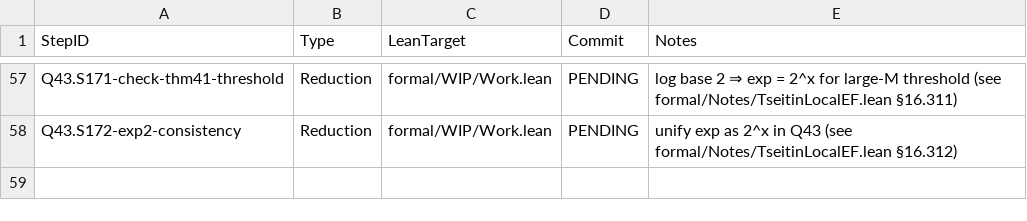
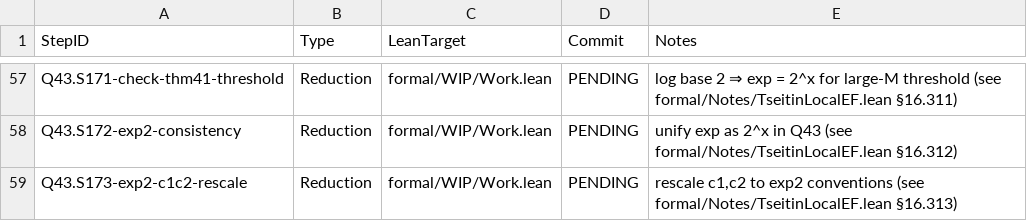
Before and after one commit to Xopoko/Experiment-26_P_vs_NP, a TSV file: docs/artifacts.tsv, drawn as a sheet; only a part is shown, gaps mark what is left out; the diff names each change by its address in the sheet, - before the commit and + after, or states it on an @@ line.

Commit message:
Q43.S173-exp2-c1c2-rescale: Reduction — exp2 rescale c1,c2

```diff
--- a/docs/artifacts.tsv
+++ b/docs/artifacts.tsv
+row 59: Q43.S173-exp2-c1c2-rescale | Reduction | formal/WIP/Work.lean | PENDING | rescale c1,c2 to exp2 conventions (see formal/Notes/TseitinLocalEF.lean §16.313)
```
Also changed, not shown: 4 other files.
